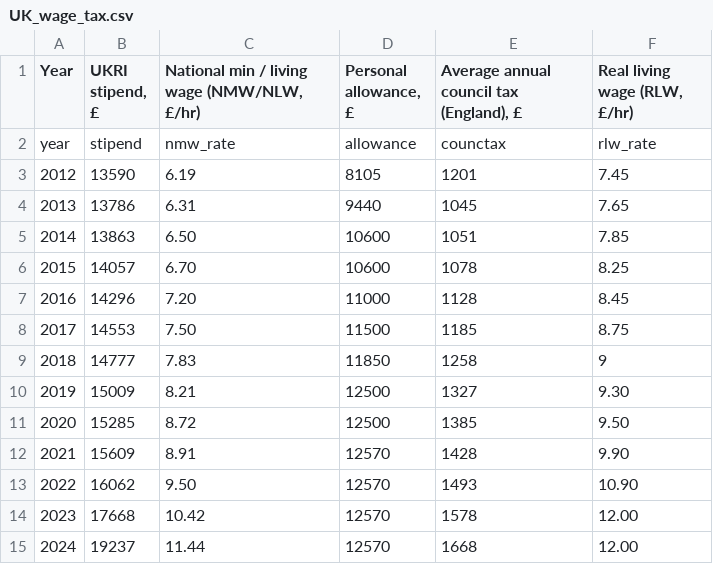
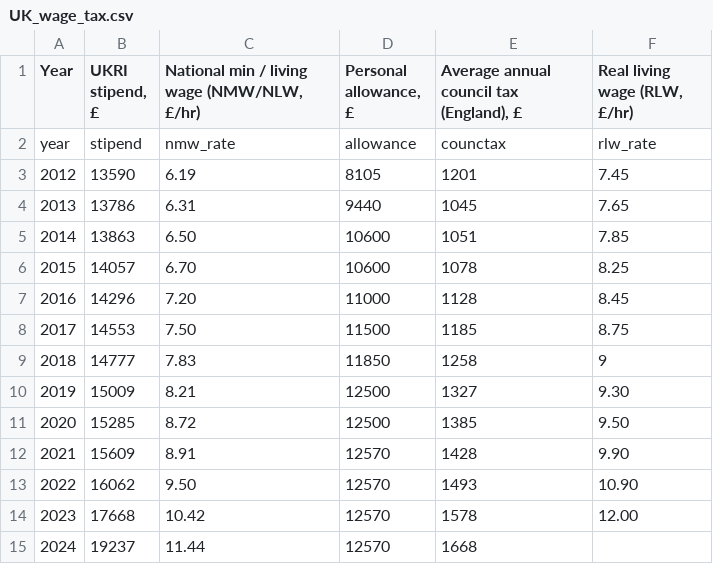
Before and after one commit to cooscoos/stipends, a CSV file: input/UK_wage_tax.csv, drawn as a sheet.

```diff
--- a/input/UK_wage_tax.csv
+++ b/input/UK_wage_tax.csv
@@ -14,2 +14,2 @@ year,stipend,nmw_rate,allowance,counctax,rlw_rate
 2023,17668,10.42,12570,1578,12.00
-2024,19237,11.44,12570,1668,12.00
+2024,19237,11.44,12570,1668,
```
Also changed, not shown: 6 other files.
